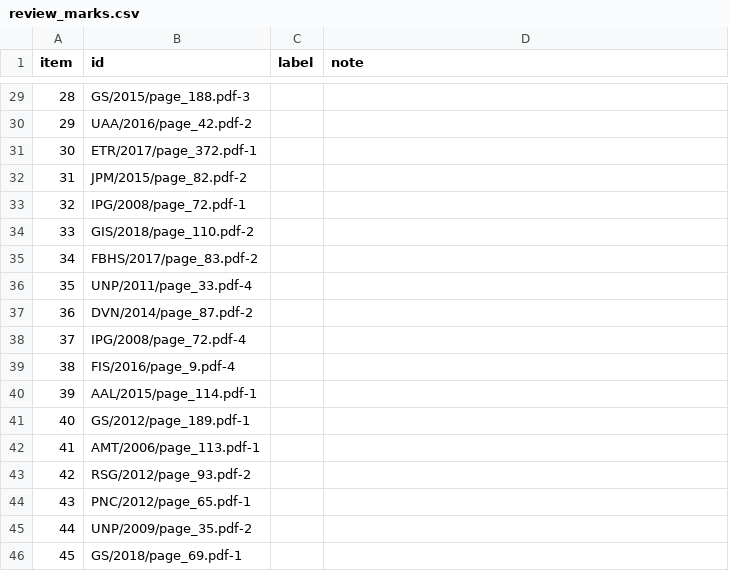
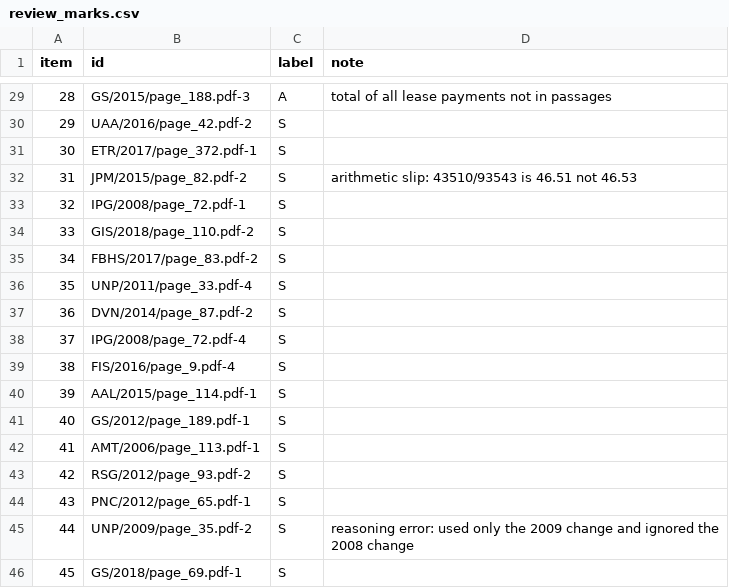
Before and after one commit to RaveeshaBatepola/capstone, a CSV file: results/review_marks.csv, drawn as a sheet; only a part is shown, gaps mark what is left out; the diff covers the shown part only.

Commit message:
Step 14: faithfulness review labels (LLM-assisted, partly verified)

```diff
--- a/results/review_marks.csv
+++ b/results/review_marks.csv
@@ -29,18 +29,18 @@
-28,GS/2015/page_188.pdf-3,,
-29,UAA/2016/page_42.pdf-2,,
-30,ETR/2017/page_372.pdf-1,,
-31,JPM/2015/page_82.pdf-2,,
-32,IPG/2008/page_72.pdf-1,,
-33,GIS/2018/page_110.pdf-2,,
-34,FBHS/2017/page_83.pdf-2,,
-35,UNP/2011/page_33.pdf-4,,
-36,DVN/2014/page_87.pdf-2,,
-37,IPG/2008/page_72.pdf-4,,
-38,FIS/2016/page_9.pdf-4,,
-39,AAL/2015/page_114.pdf-1,,
-40,GS/2012/page_189.pdf-1,,
-41,AMT/2006/page_113.pdf-1,,
-42,RSG/2012/page_93.pdf-2,,
-43,PNC/2012/page_65.pdf-1,,
-44,UNP/2009/page_35.pdf-2,,
-45,GS/2018/page_69.pdf-1,,
+28,GS/2015/page_188.pdf-3,A,total of all lease payments not in passages
+29,UAA/2016/page_42.pdf-2,S,
+30,ETR/2017/page_372.pdf-1,S,
+31,JPM/2015/page_82.pdf-2,S,arithmetic slip: 43510/93543 is 46.51 not 46.53
+32,IPG/2008/page_72.pdf-1,S,
+33,GIS/2018/page_110.pdf-2,S,
+34,FBHS/2017/page_83.pdf-2,S,
+35,UNP/2011/page_33.pdf-4,S,
+36,DVN/2014/page_87.pdf-2,S,
+37,IPG/2008/page_72.pdf-4,S,
+38,FIS/2016/page_9.pdf-4,S,
+39,AAL/2015/page_114.pdf-1,S,
+40,GS/2012/page_189.pdf-1,S,
+41,AMT/2006/page_113.pdf-1,S,
+42,RSG/2012/page_93.pdf-2,S,
+43,PNC/2012/page_65.pdf-1,S,
+44,UNP/2009/page_35.pdf-2,S,reasoning error: used only the 2009 change and ignored the 2008 change
+45,GS/2018/page_69.pdf-1,S,
```
Also changed, not shown: 37 edited cells elsewhere in this file.
